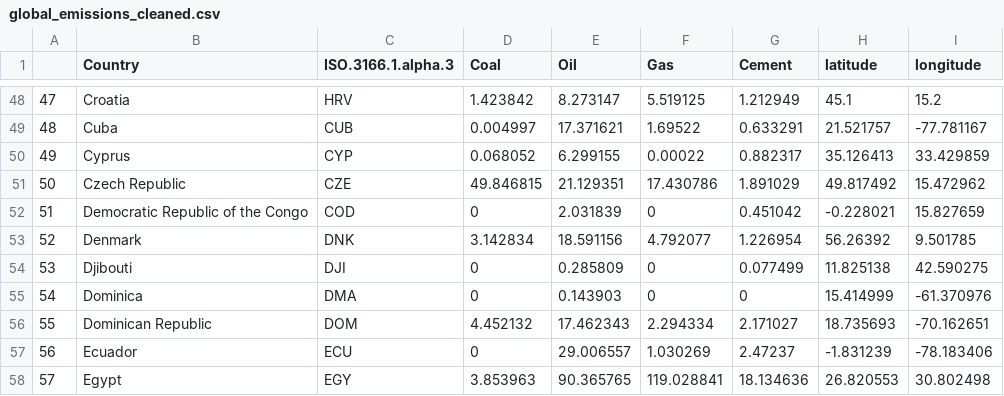
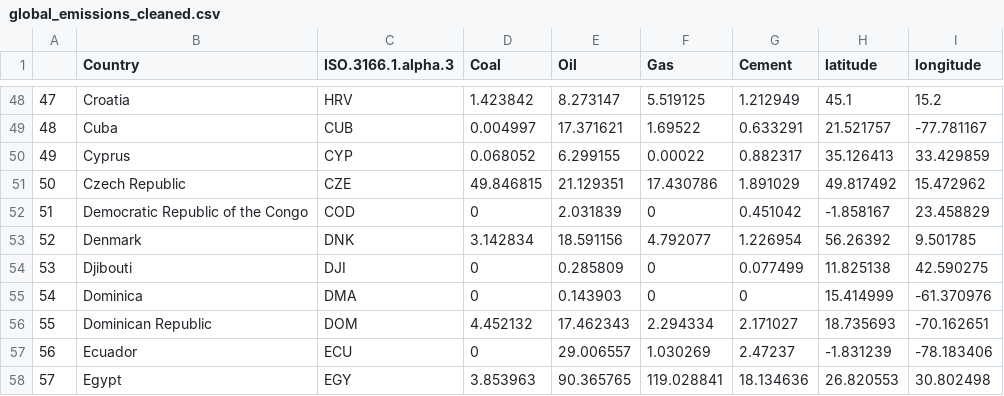
Before and after one commit to RyanKoh03/FIT3179A2, a CSV file: global_emissions_cleaned.csv, drawn as a sheet; only a part is shown, gaps mark what is left out.

Commit message:
Update global_emissions_cleaned.csv

```diff
--- a/global_emissions_cleaned.csv
+++ b/global_emissions_cleaned.csv
@@ -51,3 +51,3 @@
 "50","Czech Republic","CZE",49.846815,21.129351,17.430786,1.891029,49.817492,15.472962
-"51","Democratic Republic of the Congo","COD",0,2.031839,0,0.451042,-0.228021,15.827659
+"51","Democratic Republic of the Congo","COD",0,2.031839,0,0.451042,-1.858167,23.458829
 "52","Denmark","DNK",3.142834,18.591156,4.792077,1.226954,56.26392,9.501785
```
